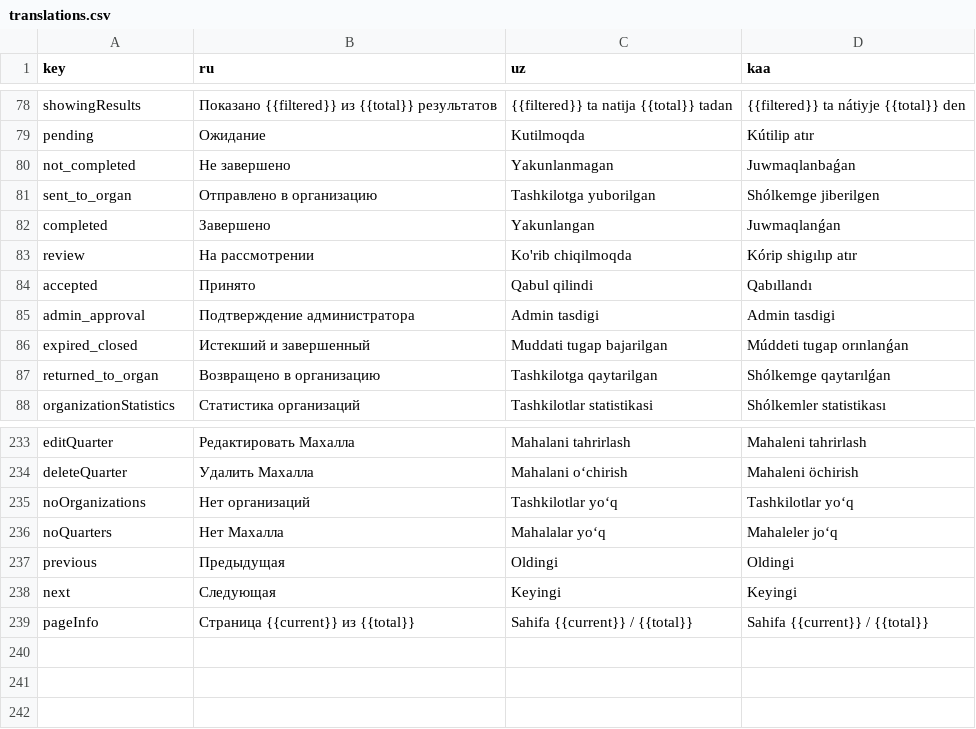
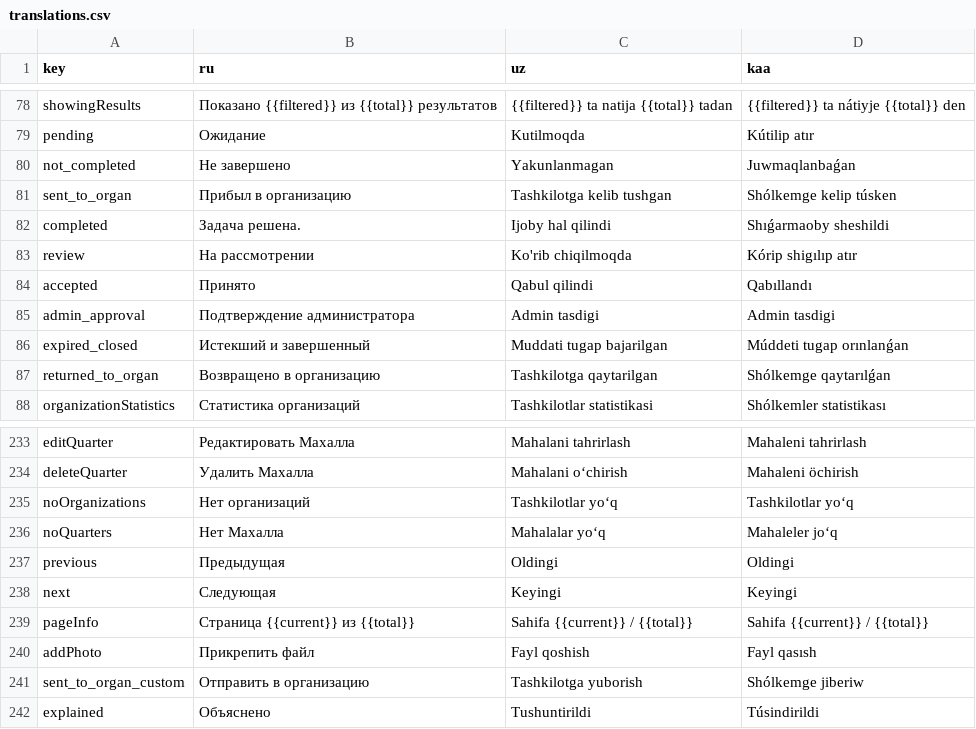
Before and after one commit to kidirbayevamirxon/Murojat-frontend, a CSV file: public/translations.csv, drawn as a sheet; only a part is shown, gaps mark what is left out.

```diff
--- a/public/translations.csv
+++ b/public/translations.csv
@@ -80,4 +80,4 @@ pending,Ожидание,Kutilmoqda,Kútilip atır
 not_completed,Не завершено,Yakunlanmagan,Juwmaqlanbaǵan
-sent_to_organ,Отправлено в организацию,Tashkilotga yuborilgan,Shólkemge jiberilgen
-completed,Завершено,Yakunlangan,Juwmaqlanǵan
+sent_to_organ,Прибыл в организацию,Tashkilotga kelib tushgan,Shólkemge kelip túsken
+completed,Задача решена.,Ijoby hal qilindi,Shıǵarmaoby sheshildi
 review,На рассмотрении,Ko'rib chiqilmoqda,Kórip shigılıp atır
@@ -239 +239,4 @@ next,Следующая,Keyingi,Keyingi
 pageInfo,Страница {{current}} из {{total}},Sahifa {{current}} / {{total}},Sahifa {{current}} / {{total}}
+addPhoto,Прикрепить файл,Fayl qoshish,Fayl qasısh
+sent_to_organ_custom,Отправить в организацию,Tashkilotga yuborish,Shólkemge jiberiw
+explained,Объяснено,Tushuntirildi,Túsindirildi
```
Also changed, not shown: 4 other files.
